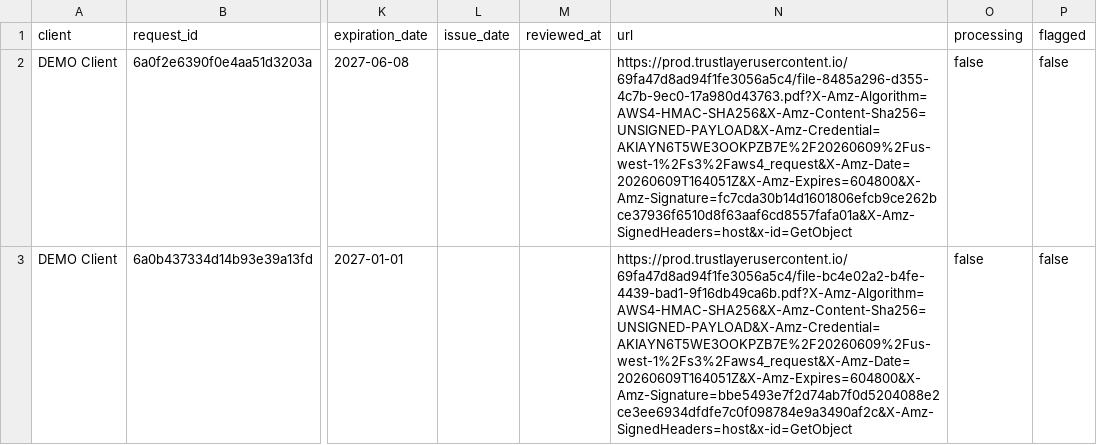
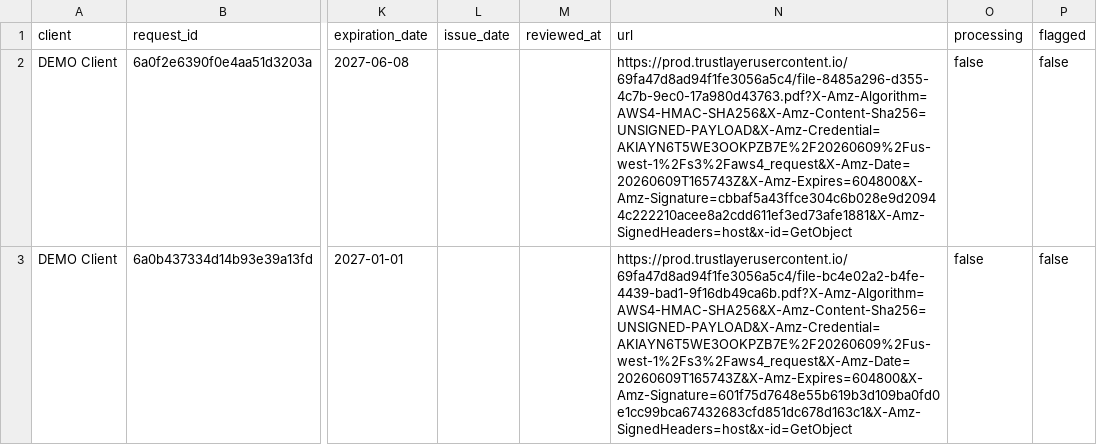
Before and after one commit to HUBCertSecure/client-management-platform, a CSV file: data/trustlayer/compliance_certificates.csv, drawn as a sheet; only a part is shown, gaps mark what is left out; the diff names each change by its address in the sheet, - before the commit and + after, or states it on an @@ line.

```diff
--- a/data/trustlayer/compliance_certificates.csv
+++ b/data/trustlayer/compliance_certificates.csv
-N2 (url): https://prod.trustlayerusercontent.io/69fa47d8ad94f1fe3056a5c4/file-8485a296-d355-4c7b-9ec0-17a980d43763.pdf?X-Amz-Algorithm=AWS4-HMAC-SHA256&X-Amz-Content-Sha256=UNSIGNED-PAYLOAD&X-Amz-Credential=AKIAYN6T5WE3OOKPZB7E%2F20260609%2Fus-west-1%2Fs3%2Faws4_request&X-Amz-Date=20260609T164051Z&X-Amz-Expires=604800&X-Amz-Signature=fc7cda30b14d1601806efcb9ce262bce37936f6510d8f63aaf6cd8557fafa01a&X-Amz-SignedHeaders=host&x-id=GetObject
+N2 (url): https://prod.trustlayerusercontent.io/69fa47d8ad94f1fe3056a5c4/file-8485a296-d355-4c7b-9ec0-17a980d43763.pdf?X-Amz-Algorithm=AWS4-HMAC-SHA256&X-Amz-Content-Sha256=UNSIGNED-PAYLOAD&X-Amz-Credential=AKIAYN6T5WE3OOKPZB7E%2F20260609%2Fus-west-1%2Fs3%2Faws4_request&X-Amz-Date=20260609T165743Z&X-Amz-Expires=604800&X-Amz-Signature=cbbaf5a43ffce304c6b028e9d20944c222210acee8a2cdd611ef3ed73afe1881&X-Amz-SignedHeaders=host&x-id=GetObject
-N3 (url): https://prod.trustlayerusercontent.io/69fa47d8ad94f1fe3056a5c4/file-bc4e02a2-b4fe-4439-bad1-9f16db49ca6b.pdf?X-Amz-Algorithm=AWS4-HMAC-SHA256&X-Amz-Content-Sha256=UNSIGNED-PAYLOAD&X-Amz-Credential=AKIAYN6T5WE3OOKPZB7E%2F20260609%2Fus-west-1%2Fs3%2Faws4_request&X-Amz-Date=20260609T164051Z&X-Amz-Expires=604800&X-Amz-Signature=bbe5493e7f2d74ab7f0d5204088e2ce3ee6934dfdfe7c0f098784e9a3490af2c&X-Amz-SignedHeaders=host&x-id=GetObject
+N3 (url): https://prod.trustlayerusercontent.io/69fa47d8ad94f1fe3056a5c4/file-bc4e02a2-b4fe-4439-bad1-9f16db49ca6b.pdf?X-Amz-Algorithm=AWS4-HMAC-SHA256&X-Amz-Content-Sha256=UNSIGNED-PAYLOAD&X-Amz-Credential=AKIAYN6T5WE3OOKPZB7E%2F20260609%2Fus-west-1%2Fs3%2Faws4_request&X-Amz-Date=20260609T165743Z&X-Amz-Expires=604800&X-Amz-Signature=601f75d7648e55b619b3d109ba0fd0e1cc99bca67432683cfd851dc678d163c1&X-Amz-SignedHeaders=host&x-id=GetObject
```
Also changed, not shown: data/trustlayer/contacts.csv, data/trustlayer/context_record_attributes.csv, 6 other files.
